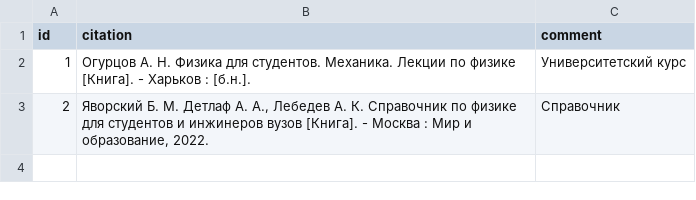
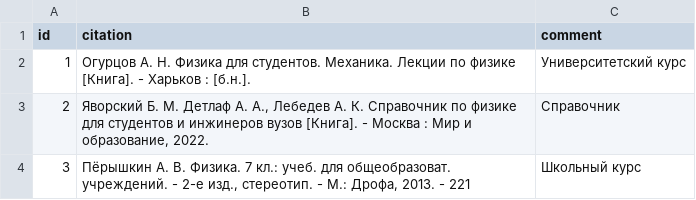
Before and after one commit to aleksandr-praded/physics-reference, a CSV file: data/sources.csv, drawn as a sheet.

```diff
--- a/data/sources.csv
+++ b/data/sources.csv
@@ -3 +3,2 @@
 "2","Яворский Б. М. Детлаф А. А., Лебедев А. К. Справочник по физике для студентов и инжинеров вузов [Книга]. - Москва : Мир и образование, 2022.","Справочник"
+"3","Пёрышкин А. В. Физика. 7 кл.: учеб. для общеобразоват. учреждений. - 2-е изд., стереотип. - М.: Дрофа, 2013. - 221","Школьный курс"
```
Also changed, not shown: data/formulas.csv, data/variables.csv, 4 other files.
